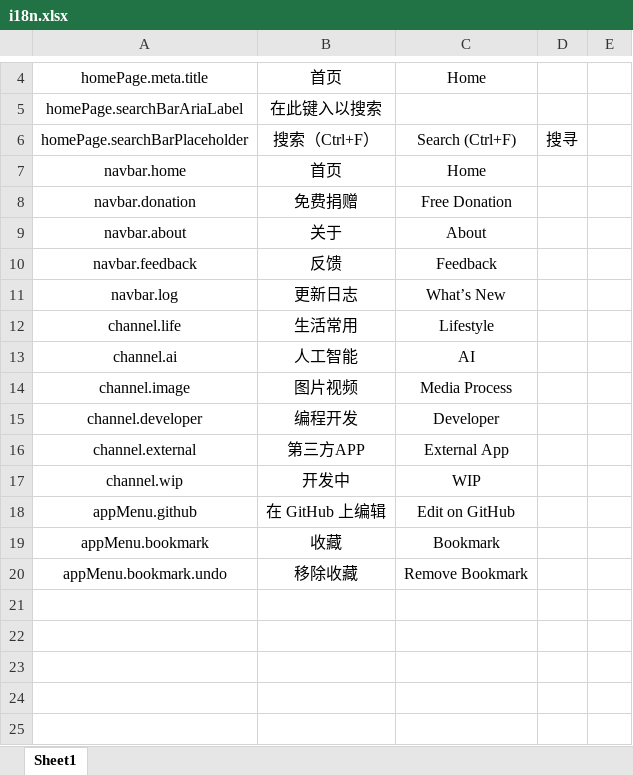
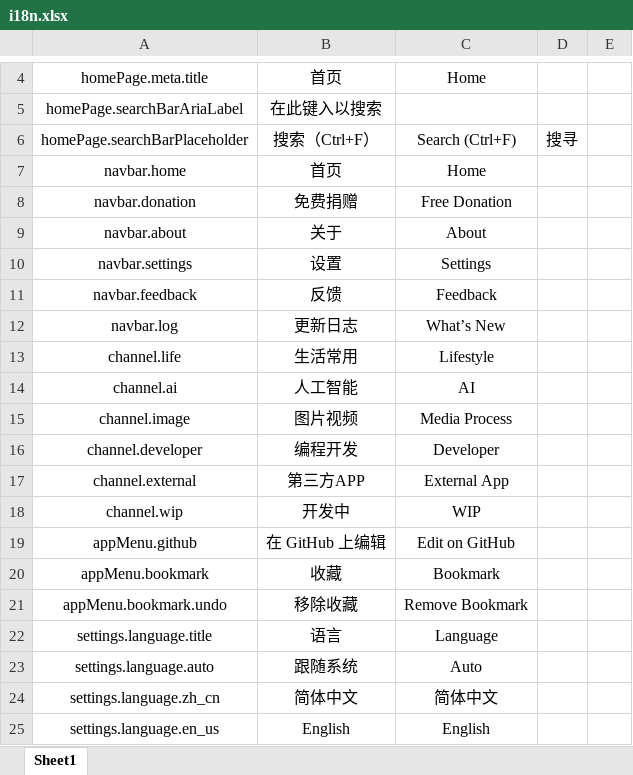
Before and after one commit to RiverTwilight/Geekits, an Excel workbook: src/data/i18n.xlsx, sheet Sheet1, drawn as a sheet; only a part is shown, gaps mark what is left out; values as stored, in another font and other column widths than the file's, no borders; the diff names each change by its address in the sheet, - before the commit and + after, or states it on an @@ line.

Commit message:
feat: Add language switch

```diff
--- a/src/data/i18n.xlsx (sheet Sheet1)
+++ b/src/data/i18n.xlsx (sheet Sheet1)
+row 10: navbar.settings | 设置 | Settings
+row 22: settings.language.title | 语言 | Language
+row 23: settings.language.auto | 跟随系统 | Auto
+row 24: settings.language.zh_cn | 简体中文 | 简体中文
+row 25: settings.language.en_us | English | English
```
Also changed, not shown: 4 other files.
